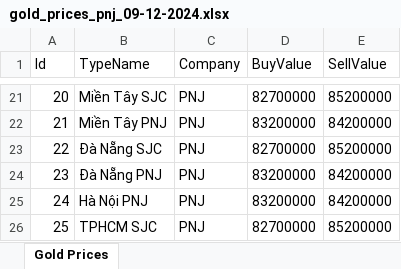
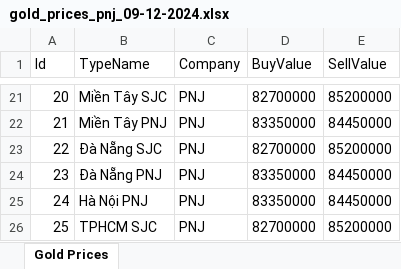
Before and after one commit to NguyenHoangAnhDuong/Datawarehouse, an Excel workbook: changeCSVtoXLSX/gold_prices_pnj_09-12-2024.xlsx, sheet Gold Prices, drawn as a sheet; only a part is shown, gaps mark what is left out; values as stored, in another font and other column widths than the file's, no borders; the diff covers the shown part only; the diff names each change by its address in the sheet, - before the commit and + after, or states it on an @@ line.

```diff
--- a/changeCSVtoXLSX/gold_prices_pnj_09-12-2024.xlsx (sheet Gold Prices)
+++ b/changeCSVtoXLSX/gold_prices_pnj_09-12-2024.xlsx (sheet Gold Prices)
-D22 (BuyValue): 83200000
+D22 (BuyValue): 83350000
-E22 (SellValue): 84200000
+E22 (SellValue): 84450000
-D24:D25 (BuyValue): 83200000
+D24:D25 (BuyValue): 83350000
-E24:E25 (SellValue): 84200000
+E24:E25 (SellValue): 84450000
```
Also changed, not shown: 32 edited cells elsewhere in this sheet, changeCSVtoXLSX/gold_prices_doji_09-12-2024.xlsx, changeCSVtoXLSX/gold_prices_sjc_09-12-2024.xlsx, 8 other files.
